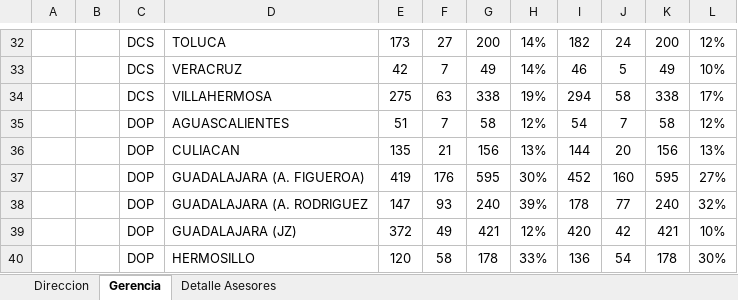
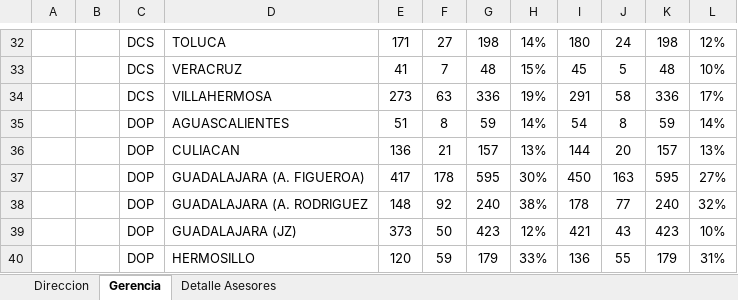
Before and after one commit to davalosdiego833/paneldecampanas, an Excel workbook: administrador/proactivos/Proactivos.xlsx, sheet Gerencia, drawn as a sheet; only a part is shown, gaps mark what is left out; values as stored, in another font and other column widths than the file's, no borders; conditional formats not drawn; removed rows and columns are numbered as before the commit, all else as after; the diff covers the shown part only; the diff names each change by its address in the sheet, - before the commit and + after, or states it on an @@ line.

```diff
--- a/administrador/proactivos/Proactivos.xlsx (sheet Gerencia)
+++ b/administrador/proactivos/Proactivos.xlsx (sheet Gerencia)
-E32: 173
+E32: 171
-G32: 200
+G32: 198
-I32: 182
+I32: 180
-K32: 200
+K32: 198
-E33: 42
+E33: 41
-G33: 49
+G33: 48
-H33: 14%
+H33: 15%
-I33: 46
+I33: 45
-K33: 49
+K33: 48
-E34: 275
+E34: 273
-G34: 338
+G34: 336
-I34: 294
+I34: 291
-K34: 338
+K34: 336
-row 35:  |  | DOP | AGUASCALIENTES | 51 | 7 | 58 | 12% | 54 | 7 | 58 | 12%
+row 35:  |  | DOP | AGUASCALIENTES | 51 | 8 | 59 | 14% | 54 | 8 | 59 | 14%
-E36: 135
+E36: 136
-G36: 156
+G36: 157
-K36: 156
+K36: 157
-E37: 419
+E37: 417
-F37: 176
+F37: 178
-I37: 452
+I37: 450
-J37: 160
+J37: 163
-E38: 147
+E38: 148
-F38: 93
+F38: 92
-H38: 39%
+H38: 38%
-row 39:  |  | DOP | GUADALAJARA (JZ) | 372 | 49 | 421 | 12% | 420 | 42 | 421 | 10%
-row 40:  |  | DOP | HERMOSILLO | 120 | 58 | 178 | 33% | 136 | 54 | 178 | 30%
+row 39:  |  | DOP | GUADALAJARA (JZ) | 373 | 50 | 423 | 12% | 421 | 43 | 423 | 10%
+row 40:  |  | DOP | HERMOSILLO | 120 | 59 | 179 | 33% | 136 | 55 | 179 | 31%
```
Also changed, not shown: 12 added rows, 12 removed rows and 50 edited cells elsewhere in this sheet, sheet Detalle Asesores, sheet Direccion, hidden cells, administrador/pagado_emitidido/pagado_emitido.xlsx, administrador/pagado_emitidido/pagado_emitido_reclutas.xlsx, 16 other files.
